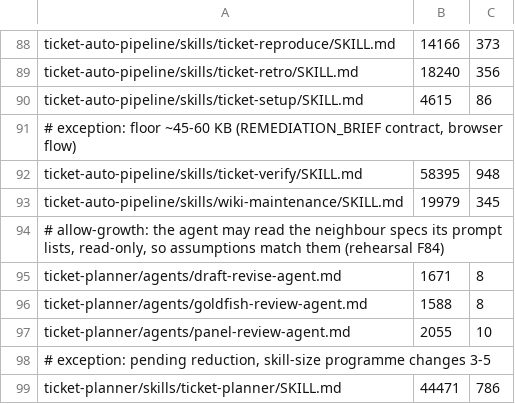
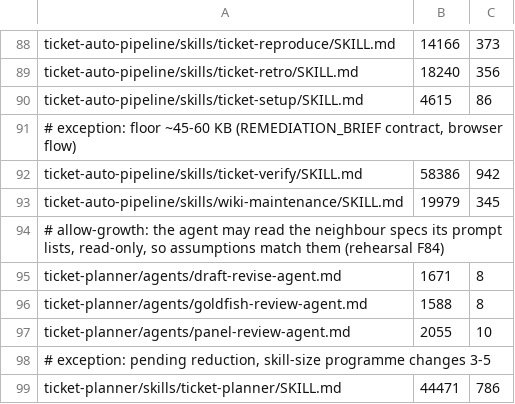
Before and after one commit to rogueprocess13/claude-plugins, a TSV file: scripts/skill-size-baseline.tsv, drawn as a sheet; only a part is shown, gaps mark what is left out.

```diff
--- a/scripts/skill-size-baseline.tsv
+++ b/scripts/skill-size-baseline.tsv
@@ -91,3 +91,3 @@ ticket-auto-pipeline/skills/ticket-setup/SKILL.md	4615	86
 # exception: floor ~45-60 KB (REMEDIATION_BRIEF contract, browser flow)
-ticket-auto-pipeline/skills/ticket-verify/SKILL.md	58395	948
+ticket-auto-pipeline/skills/ticket-verify/SKILL.md	58386	942
 ticket-auto-pipeline/skills/wiki-maintenance/SKILL.md	19979	345
```
Also changed, not shown: scripts/skill-context-baseline.tsv, scripts/test-durations.tsv, 9 other files.
